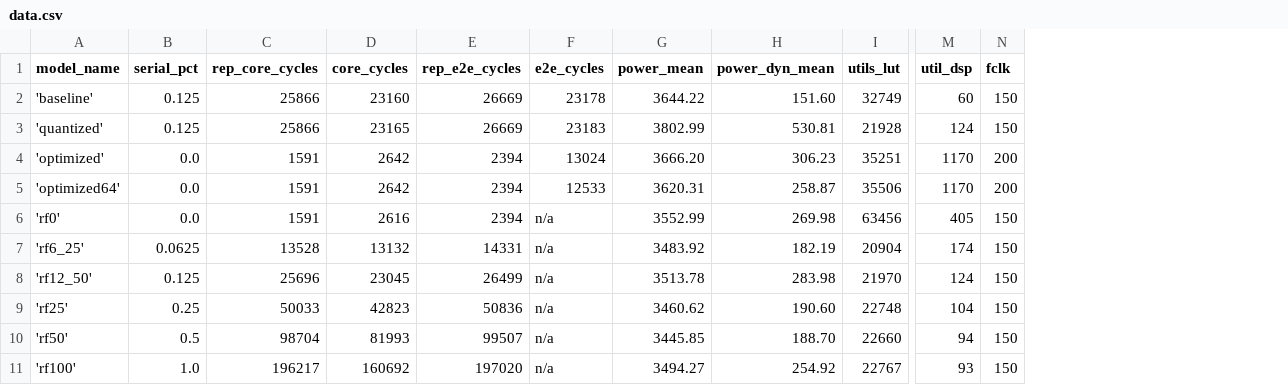
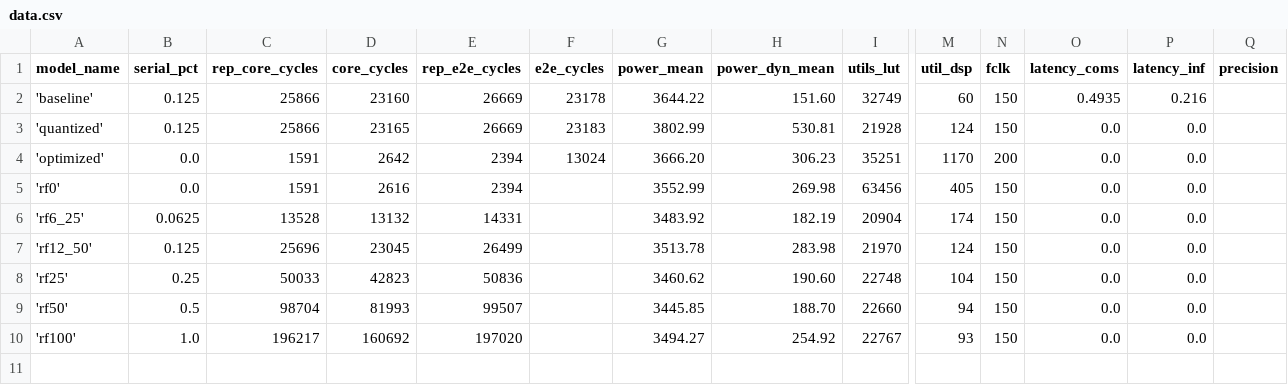
Before and after one commit to theodorostaloumtzis/AI_ON_FPGA_TARGET_SCRIPTS, a CSV file: data.csv, drawn as a sheet; only a part is shown, gaps mark what is left out; removed rows and columns are numbered as before the commit, all else as after; rows hold the shown columns only; the diff names each change by its address in the sheet, - before the commit and + after, or states it on an @@ line.

Commit message:
Enhance metrics reporting and visualization
- Updated `print_power_stats` to return the mean power value.
- Improved labeling in `plot_power_trace` for clarity and set y-axis minimum to 0.
- Added comprehensive metrics summary in `validate_results.py`, including accuracy comparisons, precision/recall/F1 scores, and power statistics.
- Implemented saving of metrics summary in both JSON and CSV formats for easier analysis.
- Refactored power statistics handling to include mean calculations and sample counts.
- Enhanced cycle count reporting with mean cycles and time calculations.

```diff
--- a/data.csv
+++ b/data.csv
+column O (latency_coms), rows 2-10: 0.4935 | 0.0 | 0.0 | 0.0 | 0.0 | 0.0 | 0.0 | 0.0 | 0.0
+column P (latency_inf), rows 2-10: 0.216 | 0.0 | 0.0 | 0.0 | 0.0 | 0.0 | 0.0 | 0.0 | 0.0
+column Q (precision), empty
-row 5: 'optimized64' | 0.0 | 1591 | 2642 | 2394 | 12533 | 3620.31 | 258.87 | 35506 | 1170 | 200
-F5:F10 (e2e_cycles): n/a
+F5:F10 (e2e_cycles): (empty)
```
Also changed, not shown: 57 other files.
